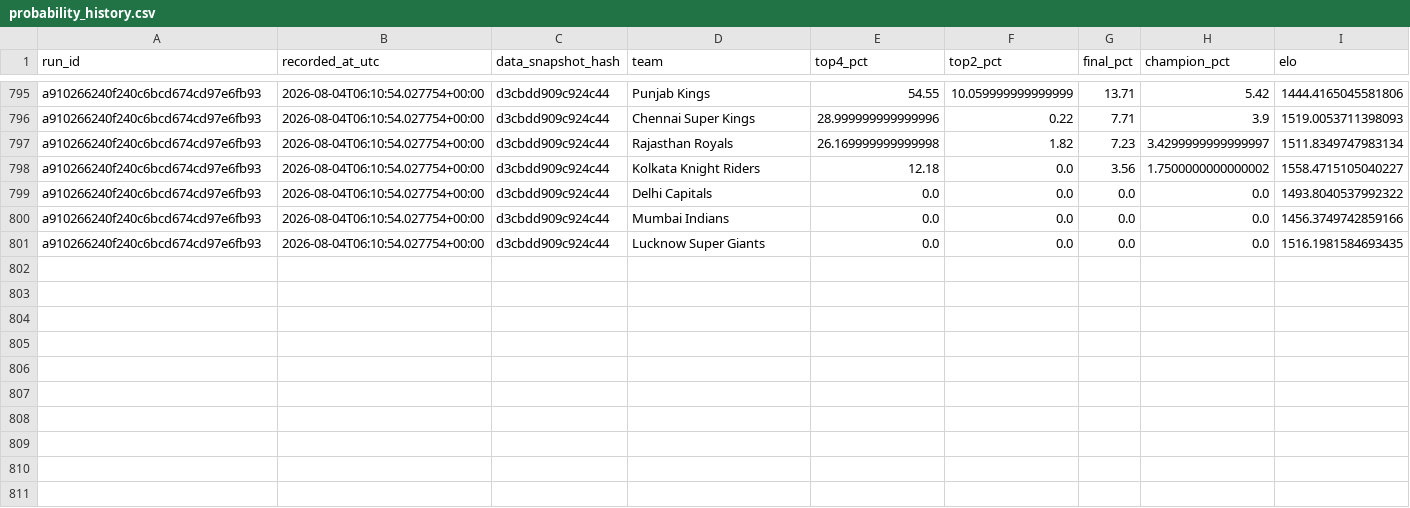
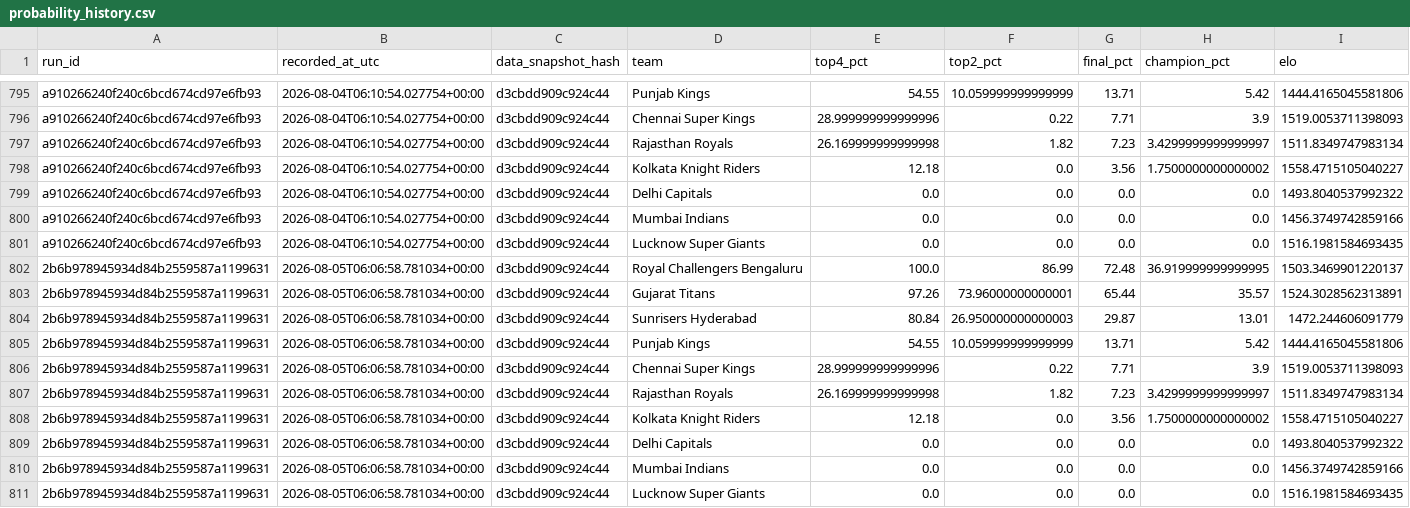
Before and after one commit to Vatsalsrivastava1209/IPL-Predictor, a CSV file: outputs/probability_history.csv, drawn as a sheet; only a part is shown, gaps mark what is left out.

```diff
--- a/outputs/probability_history.csv
+++ b/outputs/probability_history.csv
@@ -801 +801,11 @@ a910266240f240c6bcd674cd97e6fb93,2026-08-04T06:10:54.027754+00:00,d3cbdd909c924c
 a910266240f240c6bcd674cd97e6fb93,2026-08-04T06:10:54.027754+00:00,d3cbdd909c924c44,Lucknow Super Giants,0.0,0.0,0.0,0.0,1516.1981584693435
+2b6b978945934d84b2559587a1199631,2026-08-05T06:06:58.781034+00:00,d3cbdd909c924c44,Royal Challengers Bengaluru,100.0,86.99,72.48,36.919999999999995,1503.3469901220137
+2b6b978945934d84b2559587a1199631,2026-08-05T06:06:58.781034+00:00,d3cbdd909c924c44,Gujarat Titans,97.26,73.96000000000001,65.44,35.57,1524.3028562313891
+2b6b978945934d84b2559587a1199631,2026-08-05T06:06:58.781034+00:00,d3cbdd909c924c44,Sunrisers Hyderabad,80.84,26.950000000000003,29.87,13.01,1472.244606091779
+2b6b978945934d84b2559587a1199631,2026-08-05T06:06:58.781034+00:00,d3cbdd909c924c44,Punjab Kings,54.55,10.059999999999999,13.71,5.42,1444.4165045581806
+2b6b978945934d84b2559587a1199631,2026-08-05T06:06:58.781034+00:00,d3cbdd909c924c44,Chennai Super Kings,28.999999999999996,0.22,7.71,3.9,1519.0053711398093
+2b6b978945934d84b2559587a1199631,2026-08-05T06:06:58.781034+00:00,d3cbdd909c924c44,Rajasthan Royals,26.169999999999998,1.82,7.23,3.4299999999999997,1511.8349747983134
+2b6b978945934d84b2559587a1199631,2026-08-05T06:06:58.781034+00:00,d3cbdd909c924c44,Kolkata Knight Riders,12.18,0.0,3.56,1.7500000000000002,1558.4715105040227
+2b6b978945934d84b2559587a1199631,2026-08-05T06:06:58.781034+00:00,d3cbdd909c924c44,Delhi Capitals,0.0,0.0,0.0,0.0,1493.8040537992322
+2b6b978945934d84b2559587a1199631,2026-08-05T06:06:58.781034+00:00,d3cbdd909c924c44,Mumbai Indians,0.0,0.0,0.0,0.0,1456.3749742859166
+2b6b978945934d84b2559587a1199631,2026-08-05T06:06:58.781034+00:00,d3cbdd909c924c44,Lucknow Super Giants,0.0,0.0,0.0,0.0,1516.1981584693435
```
Also changed, not shown: outputs/simulation_runs.csv.
